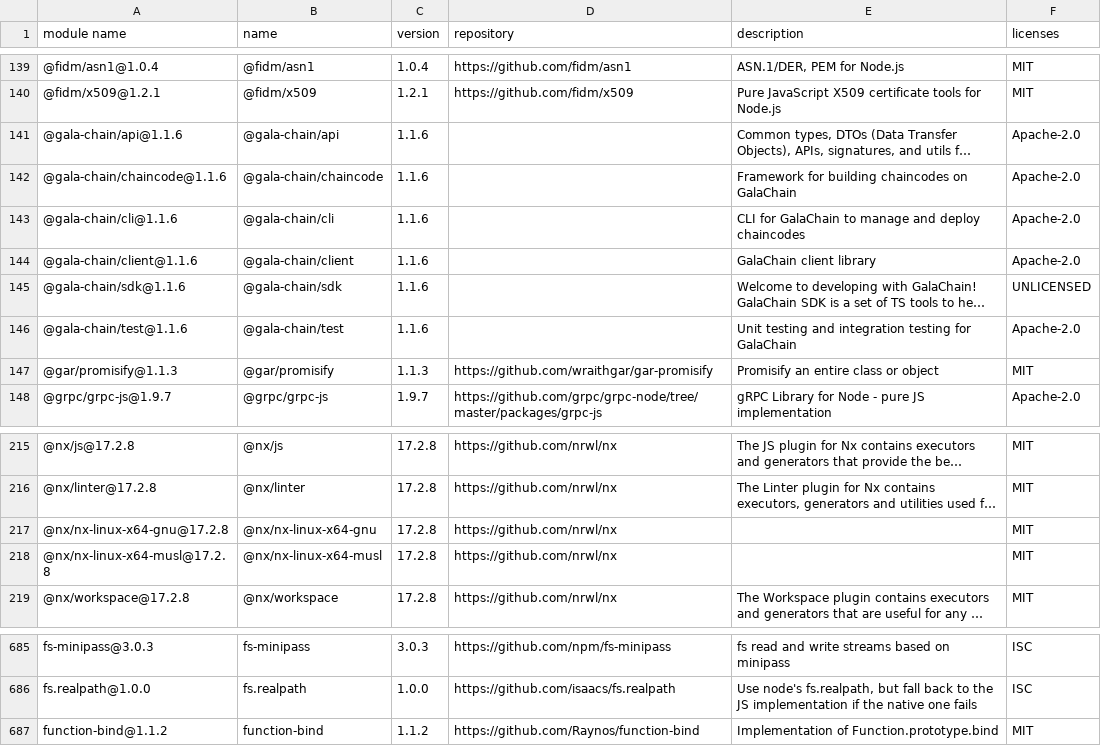
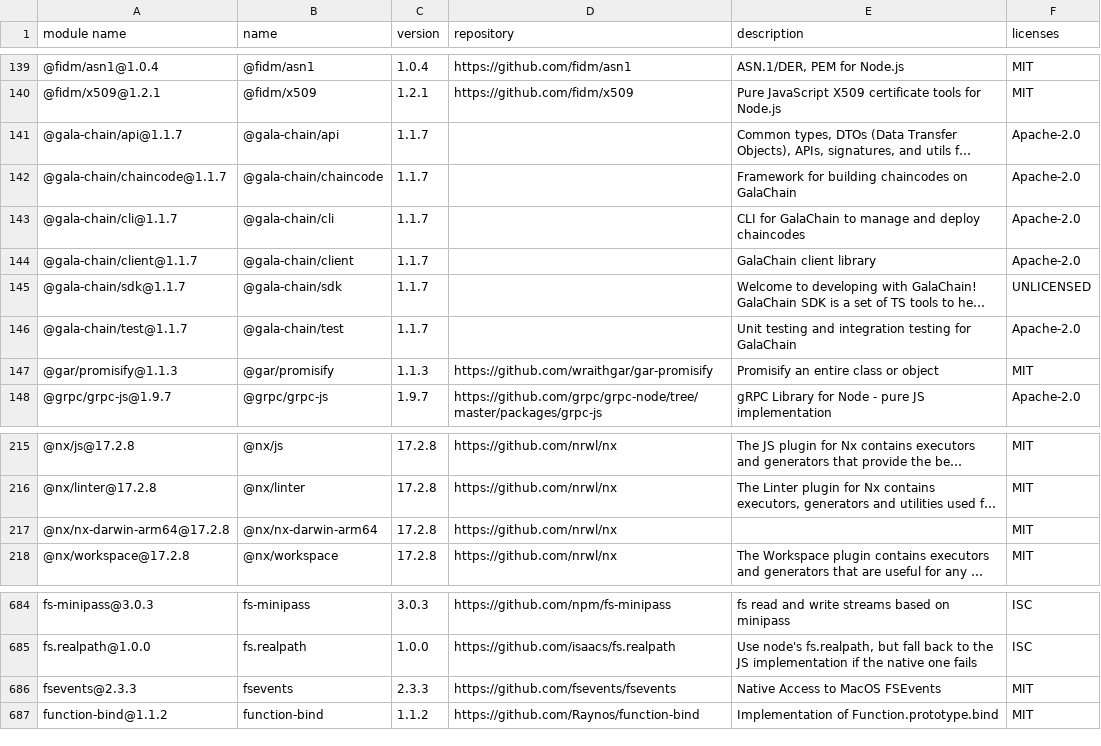
Before and after one commit to GalaChain/sdk, a CSV file: licenses/licenses.csv, drawn as a sheet; only a part is shown, gaps mark what is left out; long unchanged cells end in …; removed rows and columns are numbered as before the commit, all else as after; the diff names each change by its address in the sheet, - before the commit and + after, or states it on an @@ line.

Commit message:
Bump version to 1.1.7

```diff
--- a/licenses/licenses.csv
+++ b/licenses/licenses.csv
-A141 (module name): @gala-chain/api@1.1.6
+A141 (module name): @gala-chain/api@1.1.7
-C141:C146 (version): 1.1.6
+C141:C146 (version): 1.1.7
-A142 (module name): @gala-chain/chaincode@1.1.6
+A142 (module name): @gala-chain/chaincode@1.1.7
-A143 (module name): @gala-chain/cli@1.1.6
+A143 (module name): @gala-chain/cli@1.1.7
-A144 (module name): @gala-chain/client@1.1.6
+A144 (module name): @gala-chain/client@1.1.7
-A145 (module name): @gala-chain/sdk@1.1.6
+A145 (module name): @gala-chain/sdk@1.1.7
-A146 (module name): @gala-chain/test@1.1.6
+A146 (module name): @gala-chain/test@1.1.7
-row 217: @nx/nx-linux-x64-gnu@17.2.8 | @nx/nx-linux-x64-gnu | 17.2.8 | https://github.com/nrwl/nx |  | MIT
-A217 (module name): @nx/nx-linux-x64-musl@17.2.8
+A217 (module name): @nx/nx-darwin-arm64@17.2.8
-B217 (name): @nx/nx-linux-x64-musl
+B217 (name): @nx/nx-darwin-arm64
+row 686: fsevents@2.3.3 | fsevents | 2.3.3 | https://github.com/fsevents/fsevents | Native Access to MacOS FSEvents | MIT
```
Also changed, not shown: 10 other files.
